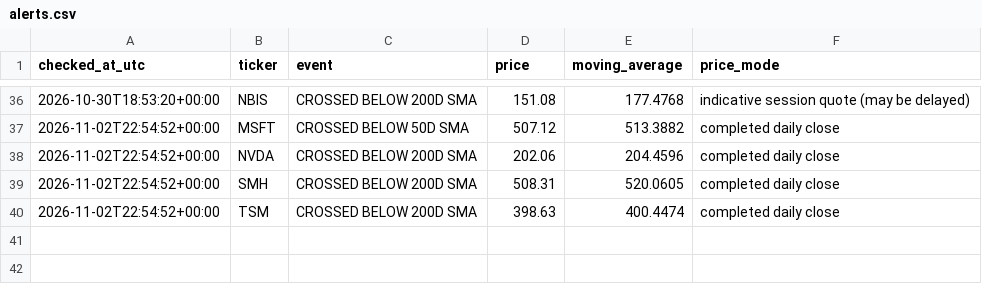
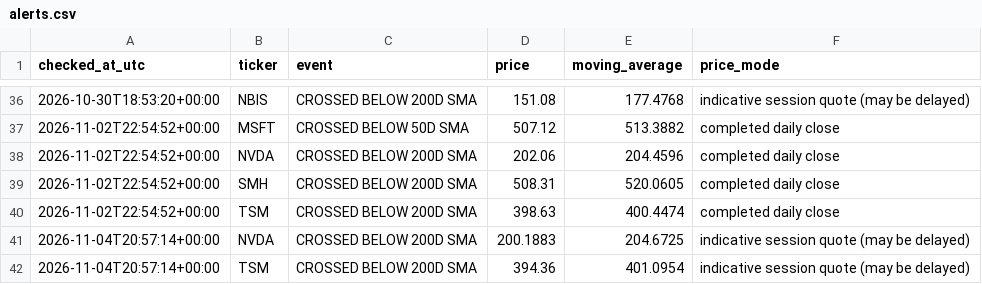
Before and after one commit to kmkrishnakant68-beep/stockpilot-cloud, a CSV file: stockpilot_data/alerts.csv, drawn as a sheet; only a part is shown, gaps mark what is left out.

```diff
--- a/stockpilot_data/alerts.csv
+++ b/stockpilot_data/alerts.csv
@@ -40 +40,3 @@ checked_at_utc,ticker,event,price,moving_average,price_mode
 2026-11-02T22:54:52+00:00,TSM,CROSSED BELOW 200D SMA,398.63,400.4474,completed daily close
+2026-11-04T20:57:14+00:00,NVDA,CROSSED BELOW 200D SMA,200.1883,204.6725,indicative session quote (may be delayed)
+2026-11-04T20:57:14+00:00,TSM,CROSSED BELOW 200D SMA,394.36,401.0954,indicative session quote (may be delayed)
```
Also changed, not shown: stockpilot_data/latest_signals.csv, 6 other files.
